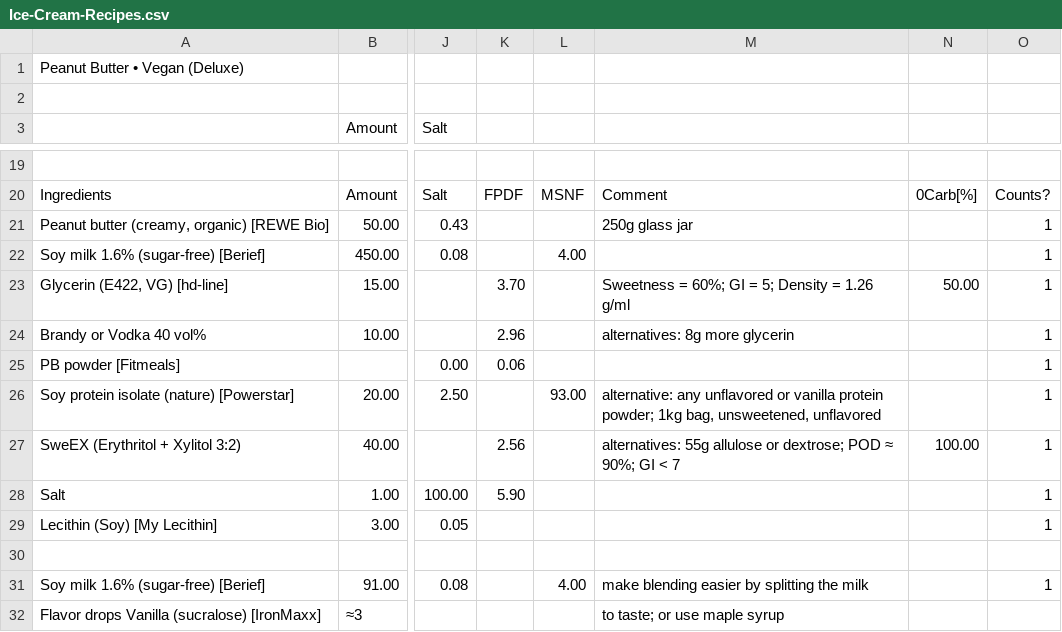
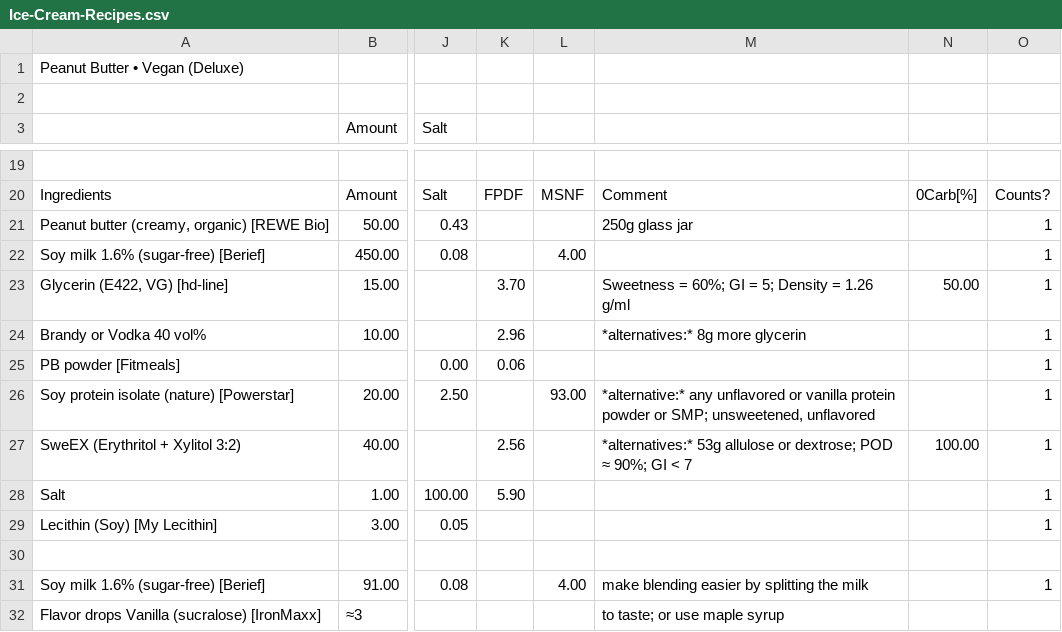
Before and after one commit to jhermann/ice-creamery, a CSV file: recipes/Peanut Butter • Vegan (Deluxe)/Ice-Cream-Recipes.csv, drawn as a sheet; only a part is shown, gaps mark what is left out; the diff names each change by its address in the sheet, - before the commit and + after, or states it on an @@ line.

Commit message:
add SMP as an alternative

```diff
--- a/recipes/Peanut Butter • Vegan (Deluxe)/Ice-Cream-Recipes.csv
+++ b/recipes/Peanut Butter • Vegan (Deluxe)/Ice-Cream-Recipes.csv
-M24: alternatives: 8g more glycerin
+M24: *alternatives:* 8g more glycerin
-M26: alternative: any unflavored or vanilla protein powder; 1kg bag, unsweetened, unflavored
+M26: *alternative:* any unflavored or vanilla protein powder or SMP; unsweetened, unflavored
-M27: alternatives: 55g allulose or…
+M27: *alternatives:* 53g allulose or…
```
Also changed, not shown: 1 other file.
